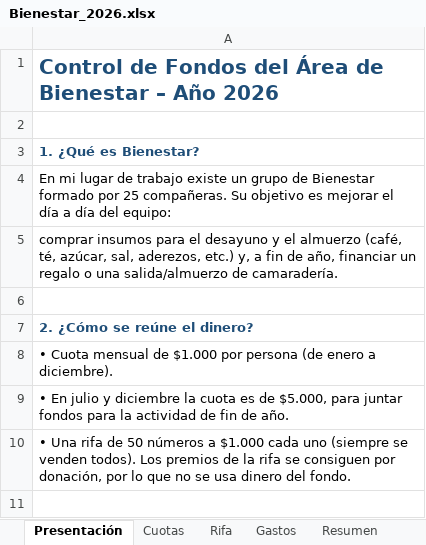
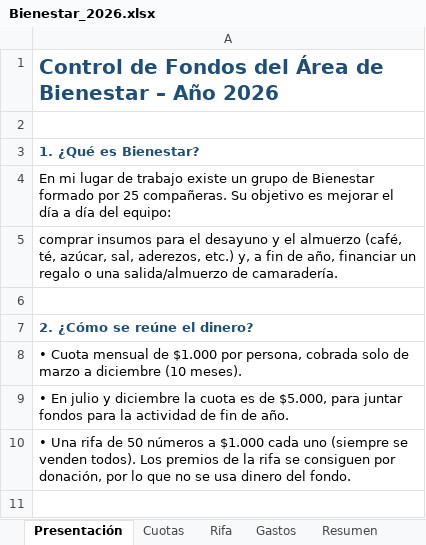
Before and after one commit to jaimeesteban93/CHAT-CLAUDE-CODE, an Excel workbook: excel/Bienestar_2026.xlsx, sheet Presentación, drawn as a sheet; only a part is shown; values as stored, in another font and other column widths than the file's, no borders; the diff names each change by its address in the sheet, - before the commit and + after, or states it on an @@ line.

```diff
--- a/excel/Bienestar_2026.xlsx (sheet Presentación)
+++ b/excel/Bienestar_2026.xlsx (sheet Presentación)
-A8: …$1.000 por persona (de enero a diciembre).
+A8: …$1.000 por persona, cobrada solo de marzo a diciembre (10 meses).
```
Also changed, not shown: sheet Resumen, sheet Cuotas, sheet Gastos, formulas that keep their value, charts or pictures.
